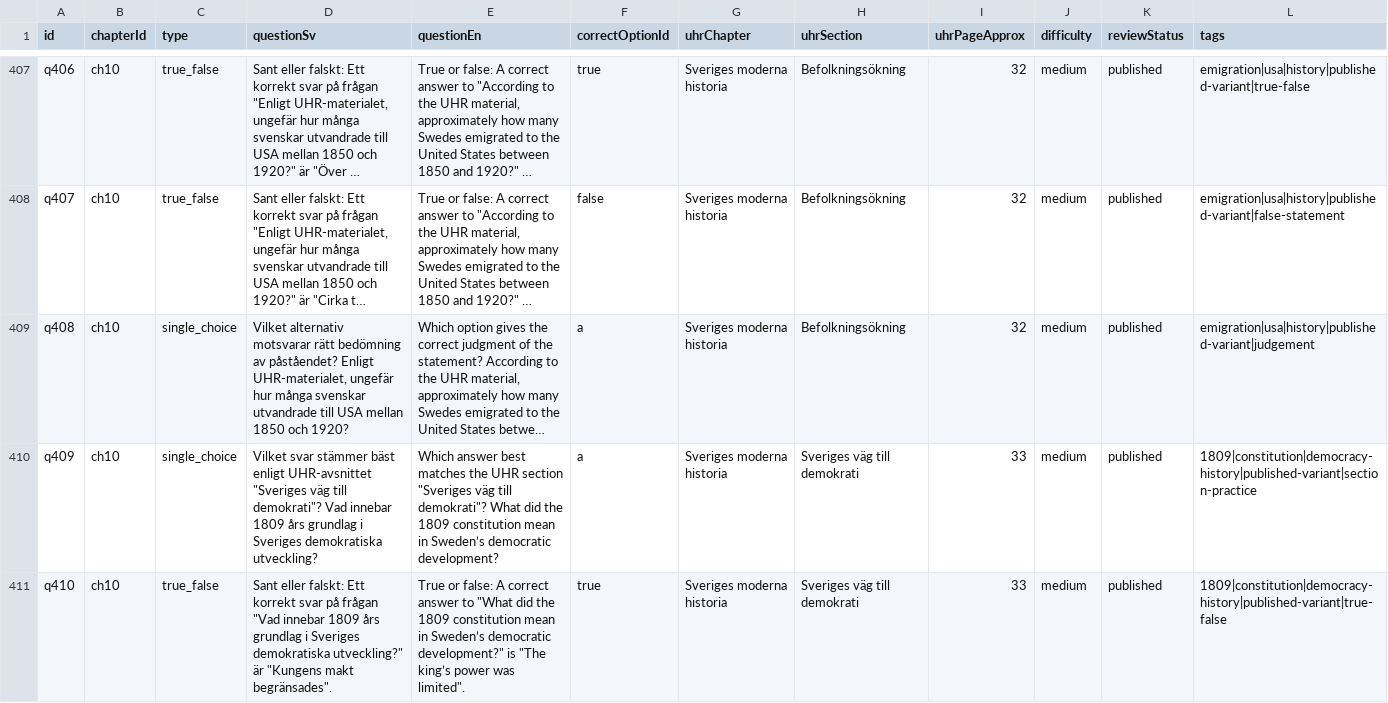
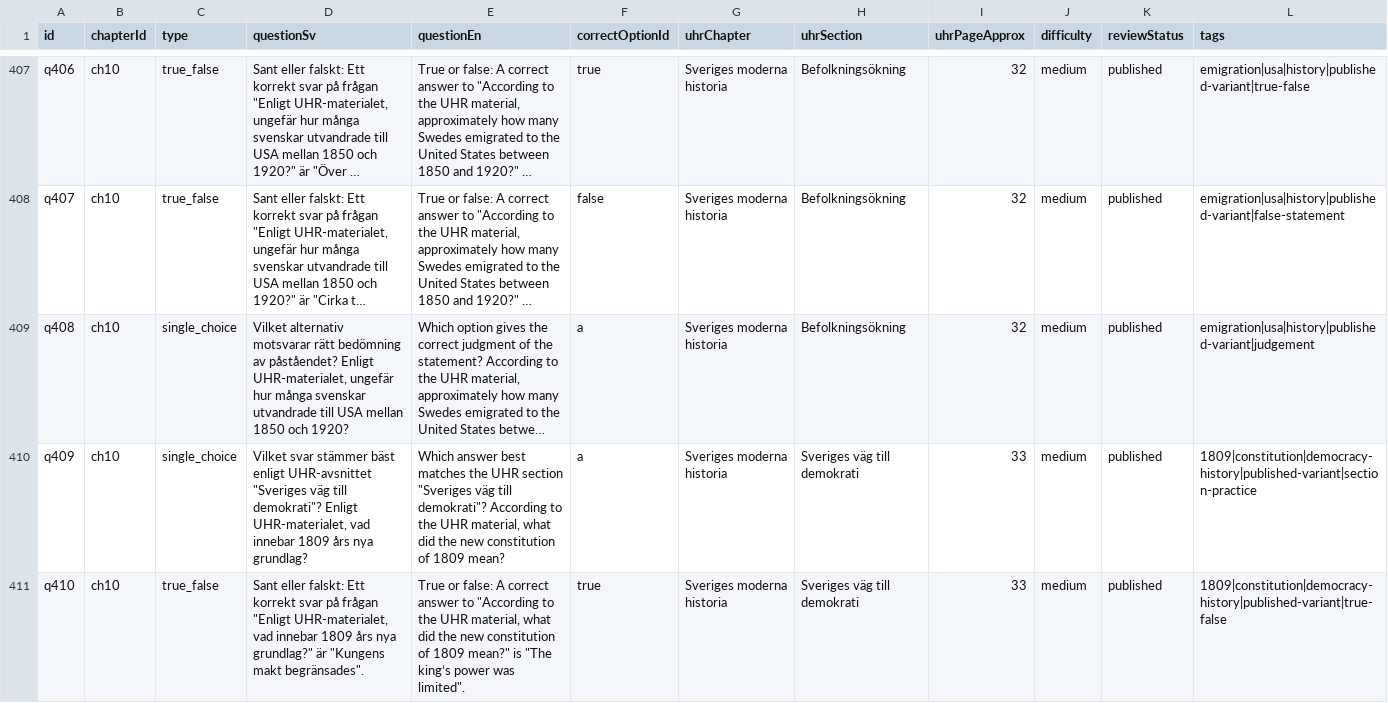
Before and after one commit to SzeChunYiu/Swedish_Civic_Test, a CSV file: content/question-bank.csv, drawn as a sheet; only a part is shown, gaps mark what is left out; long unchanged cells end in …; the diff covers the shown part only; the diff names each change by its address in the sheet, - before the commit and + after, or states it on an @@ line.

Commit message:
content: polish q078 constitution wording

```diff
--- a/content/question-bank.csv
+++ b/content/question-bank.csv
-D410 (questionSv): …till demokrati"? Vad innebar 1809 års grundlag i Sveriges demokratiska utveckling?
+D410 (questionSv): …till demokrati"? Enligt UHR-materialet, vad innebar 1809 års nya grundlag?
-E410 (questionEn): …till demokrati"? What did the 1809 constitution mean in Sweden’s democratic development?
+E410 (questionEn): …till demokrati"? According to the UHR material, what did the new constitution of 1809 mean?
-D411 (questionSv): …på frågan "Vad innebar 1809 års grundlag i Sveriges demokratiska utveckling?" är "Kungens…
+D411 (questionSv): …på frågan "Enligt UHR-materialet, vad innebar 1809 års nya grundlag?" är "Kungens…
-E411 (questionEn): …answer to "What did the 1809 constitution mean in Sweden’s democratic development?" is "The…
+E411 (questionEn): …answer to "According to the UHR material, what did the new constitution of 1809 mean?" is "The…
```
Also changed, not shown: 6 edited cells elsewhere in this file, 1 other file.
